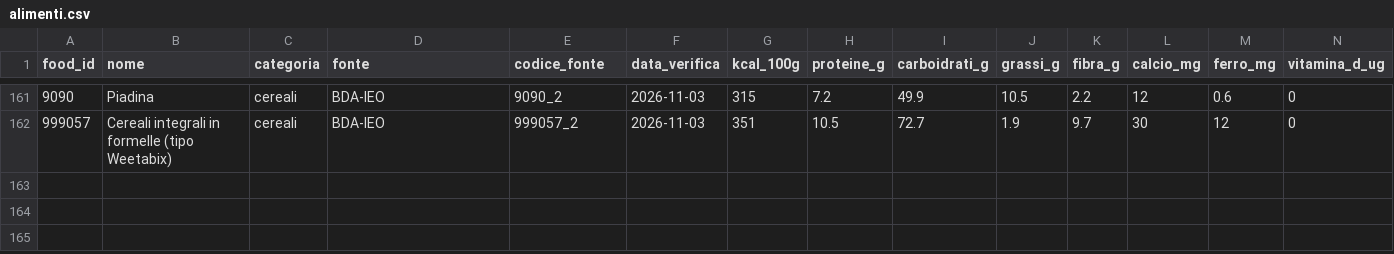
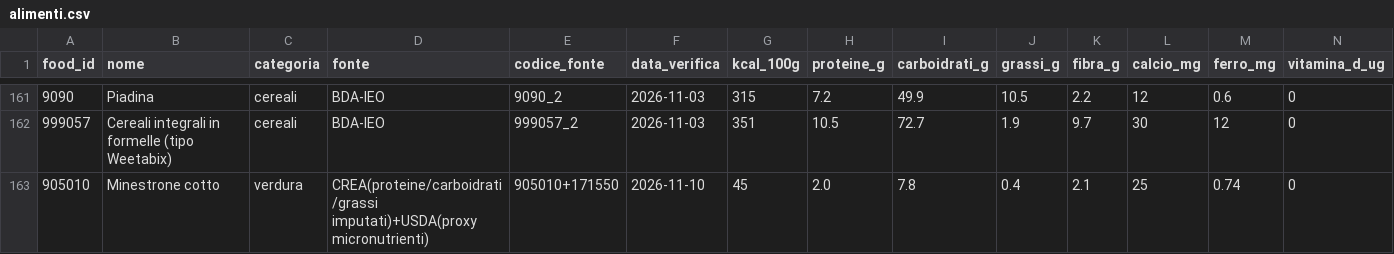
Before and after one commit to giuseppetaglialatela/studio-taglialatela-template, a CSV file: motore-calcolo/alimenti.csv, drawn as a sheet; only a part is shown, gaps mark what is left out; rows hold the shown columns only; the diff names each change by its address in the sheet, - before the commit and + after, or states it on an @@ line.

```diff
--- a/motore-calcolo/alimenti.csv
+++ b/motore-calcolo/alimenti.csv
+row 163: 905010 | Minestrone cotto | verdura | CREA(proteine/carboidrati/grassi imputati)+USDA(proxy micronutrienti) | 905010+171550 | 2026-11-10 | 45 | 2.0 | 7.8 | 0.4 | 2.1 | 25 | 0.74 | 0
```
Also changed, not shown: motore-calcolo/gap.csv, motore-calcolo/lipidi.csv, 7 other files.
